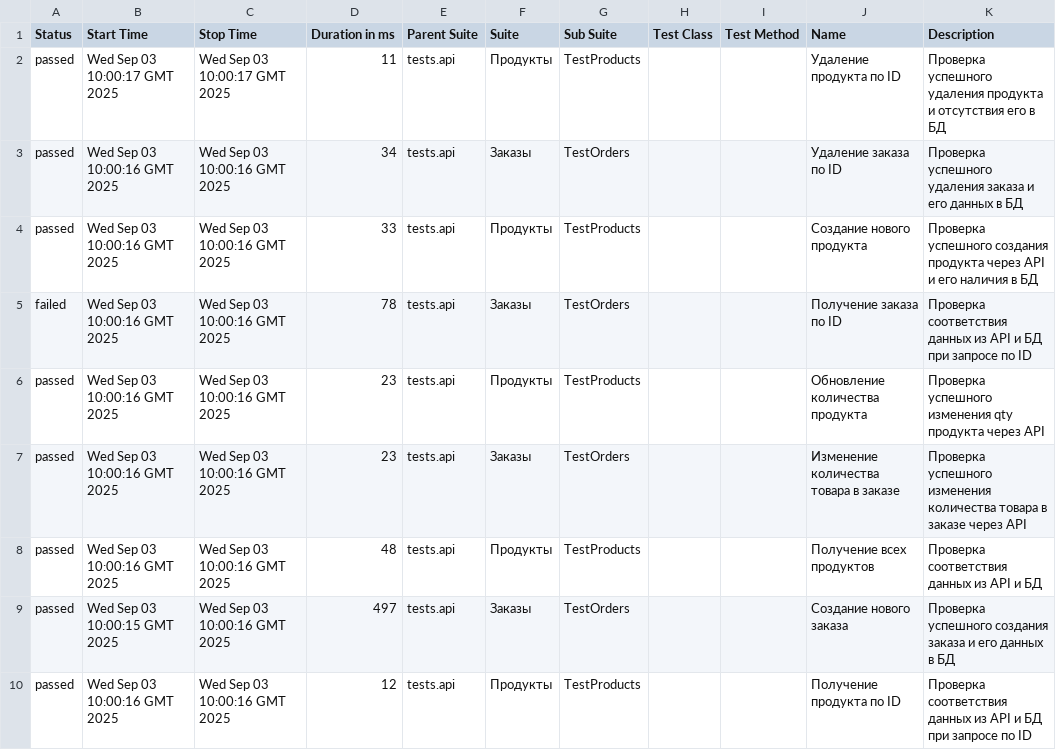
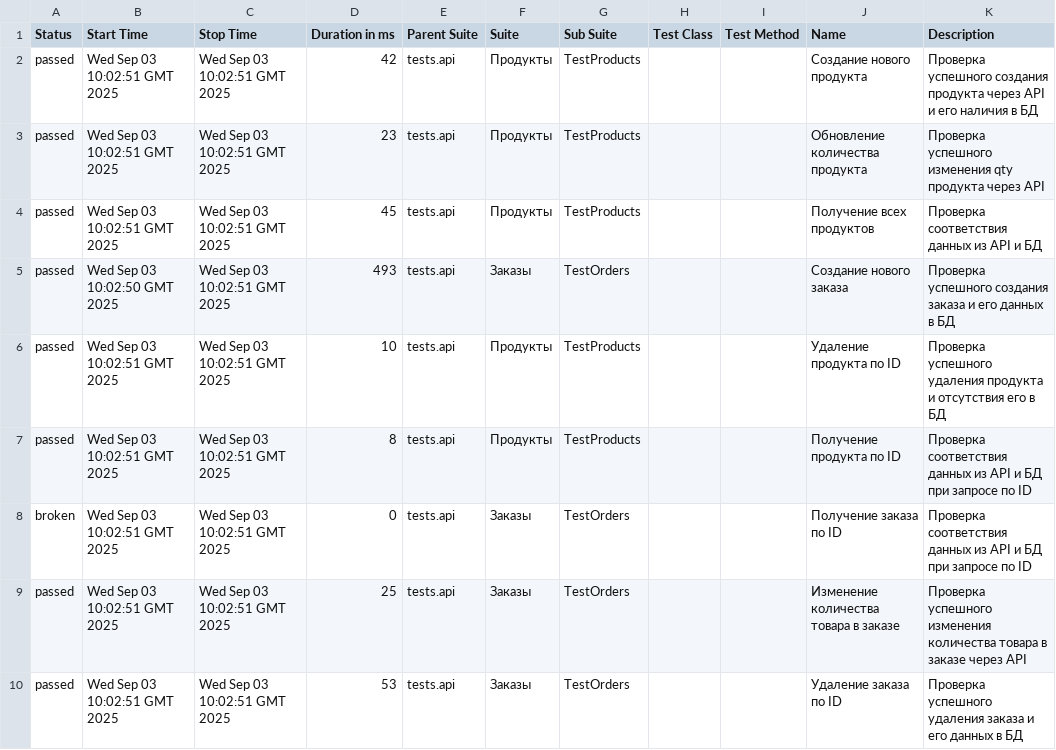
Before and after one commit to KAMKillJoy/MediaSoft_API_Test, a CSV file: data/suites.csv, drawn as a sheet.

```diff
--- a/data/suites.csv
+++ b/data/suites.csv
@@ -1,10 +1,10 @@
 "Status","Start Time","Stop Time","Duration in ms","Parent Suite","Suite","Sub Suite","Test Class","Test Method","Name","Description"
-"passed","Wed Sep 03 10:00:17 GMT 2025","Wed Sep 03 10:00:17 GMT 2025","11","tests.api","Продукты","TestProducts","","","Удаление продукта по ID","Проверка успешного удаления продукта и отсутствия его в БД"
-"passed","Wed Sep 03 10:00:16 GMT 2025","Wed Sep 03 10:00:16 GMT 2025","34","tests.api","Заказы","TestOrders","","","Удаление заказа по ID","Проверка успешного удаления заказа и его данных в БД"
-"passed","Wed Sep 03 10:00:16 GMT 2025","Wed Sep 03 10:00:16 GMT 2025","33","tests.api","Продукты","TestProducts","","","Создание нового продукта","Проверка успешного создания продукта через API и его наличия в БД"
-"failed","Wed Sep 03 10:00:16 GMT 2025","Wed Sep 03 10:00:16 GMT 2025","78","tests.api","Заказы","TestOrders","","","Получение заказа по ID","Проверка соответствия данных из API и БД при запросе по ID"
-"passed","Wed Sep 03 10:00:16 GMT 2025","Wed Sep 03 10:00:16 GMT 2025","23","tests.api","Продукты","TestProducts","","","Обновление количества продукта","Проверка успешного изменения qty продукта через API"
-"passed","Wed Sep 03 10:00:16 GMT 2025","Wed Sep 03 10:00:16 GMT 2025","23","tests.api","Заказы","TestOrders","","","Изменение количества товара в заказе","Проверка успешного изменения количества товара в заказе через API"
-"passed","Wed Sep 03 10:00:16 GMT 2025","Wed Sep 03 10:00:16 GMT 2025","48","tests.api","Продукты","TestProducts","","","Получение всех продуктов","Проверка соответствия данных из API и БД"
-"passed","Wed Sep 03 10:00:15 GMT 2025","Wed Sep 03 10:00:16 GMT 2025","497","tests.api","Заказы","TestOrders","","","Создание нового заказа","Проверка успешного создания заказа и его данных в БД"
-"passed","Wed Sep 03 10:00:16 GMT 2025","Wed Sep 03 10:00:16 GMT 2025","12","tests.api","Продукты","TestProducts","","","Получение продукта по ID","Проверка соответствия данных из API и БД при запросе по ID"
+"passed","Wed Sep 03 10:02:51 GMT 2025","Wed Sep 03 10:02:51 GMT 2025","42","tests.api","Продукты","TestProducts","","","Создание нового продукта","Проверка успешного создания продукта через API и его наличия в БД"
+"passed","Wed Sep 03 10:02:51 GMT 2025","Wed Sep 03 10:02:51 GMT 2025","23","tests.api","Продукты","TestProducts","","","Обновление количества продукта","Проверка успешного изменения qty продукта через API"
+"passed","Wed Sep 03 10:02:51 GMT 2025","Wed Sep 03 10:02:51 GMT 2025","45","tests.api","Продукты","TestProducts","","","Получение всех продуктов","Проверка соответствия данных из API и БД"
+"passed","Wed Sep 03 10:02:50 GMT 2025","Wed Sep 03 10:02:51 GMT 2025","493","tests.api","Заказы","TestOrders","","","Создание нового заказа","Проверка успешного создания заказа и его данных в БД"
+"passed","Wed Sep 03 10:02:51 GMT 2025","Wed Sep 03 10:02:51 GMT 2025","10","tests.api","Продукты","TestProducts","","","Удаление продукта по ID","Проверка успешного удаления продукта и отсутствия его в БД"
+"passed","Wed Sep 03 10:02:51 GMT 2025","Wed Sep 03 10:02:51 GMT 2025","8","tests.api","Продукты","TestProducts","","","Получение продукта по ID","Проверка соответствия данных из API и БД при запросе по ID"
+"broken","Wed Sep 03 10:02:51 GMT 2025","Wed Sep 03 10:02:51 GMT 2025","0","tests.api","Заказы","TestOrders","","","Получение заказа по ID","Проверка соответствия данных из API и БД при запросе по ID"
+"passed","Wed Sep 03 10:02:51 GMT 2025","Wed Sep 03 10:02:51 GMT 2025","25","tests.api","Заказы","TestOrders","","","Изменение количества товара в заказе","Проверка успешного изменения количества товара в заказе через API"
+"passed","Wed Sep 03 10:02:51 GMT 2025","Wed Sep 03 10:02:51 GMT 2025","53","tests.api","Заказы","TestOrders","","","Удаление заказа по ID","Проверка успешного удаления заказа и его данных в БД"
```
Also changed, not shown: 48 other files.
